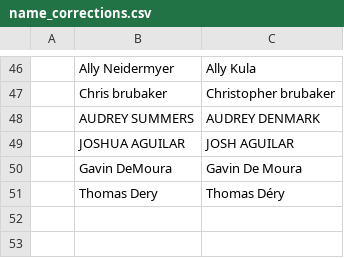
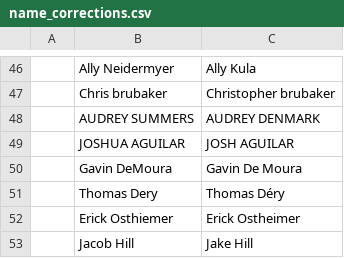
Before and after one commit to USAR-Rankings/rankings_model, a CSV file: Players/name_corrections.csv, drawn as a sheet; only a part is shown, gaps mark what is left out; the diff names each change by its address in the sheet, - before the commit and + after, or states it on an @@ line.

Commit message:
Jake Hill and Erick Ostheimer name fixes

```diff
--- a/Players/name_corrections.csv
+++ b/Players/name_corrections.csv
+row 52:  | Erick Osthiemer | Erick Ostheimer
+row 53:  | Jacob Hill | Jake Hill
```
